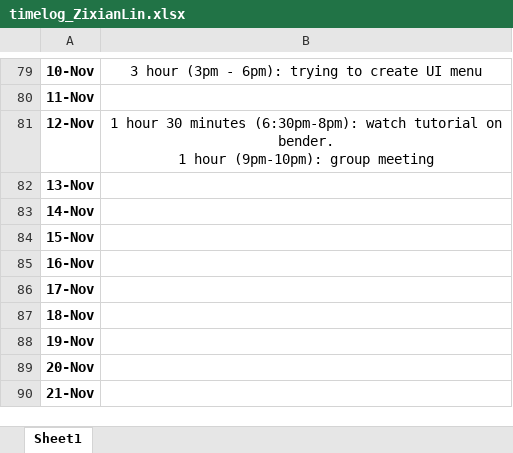
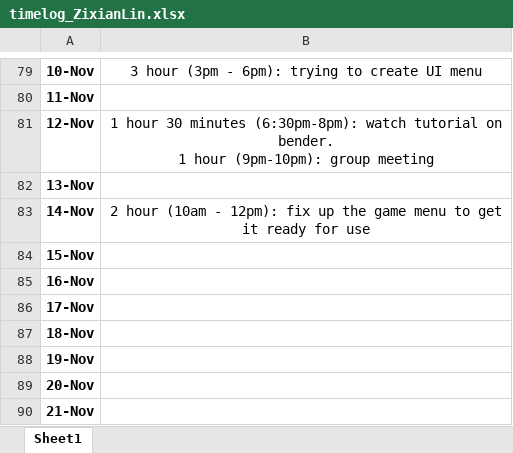
Before and after one commit to Kazuto1120/chocohippo, an Excel workbook: timelog_ZixianLin.xlsx, sheet Sheet1, drawn as a sheet; only a part is shown, gaps mark what is left out; values as stored, in another font and other column widths than the file's, no borders; the diff names each change by its address in the sheet, - before the commit and + after, or states it on an @@ line.

```diff
--- a/timelog_ZixianLin.xlsx (sheet Sheet1)
+++ b/timelog_ZixianLin.xlsx (sheet Sheet1)
-B83: (empty)
+B83: 2 hour (10am - 12pm): fix up the game menu to get it ready for use
```
Also changed, not shown: 1 other file.
